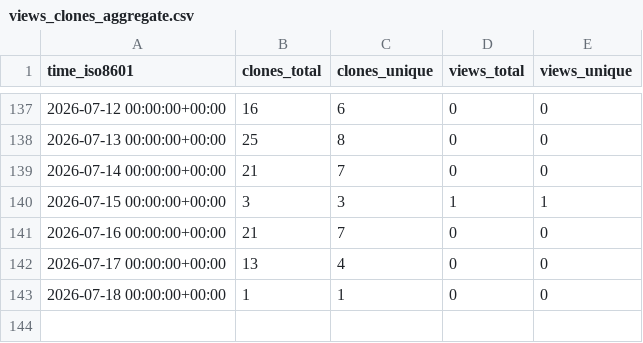
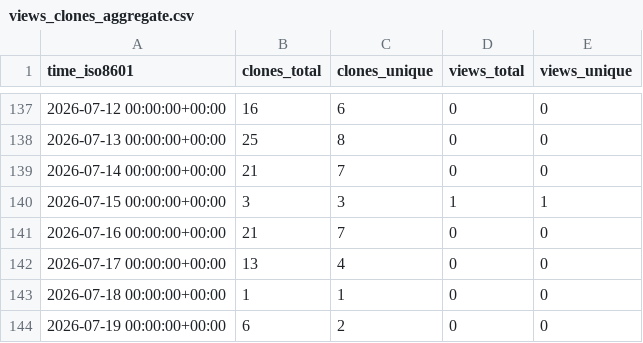
Before and after one commit to cubicleguy/xv7021_arduino_spi, a CSV file: cubicleguy/xv7021_arduino_spi/ghrs-data/views_clones_aggregate.csv, drawn as a sheet; only a part is shown, gaps mark what is left out.

```diff
--- a/cubicleguy/xv7021_arduino_spi/ghrs-data/views_clones_aggregate.csv
+++ b/cubicleguy/xv7021_arduino_spi/ghrs-data/views_clones_aggregate.csv
@@ -143 +143,2 @@ time_iso8601,clones_total,clones_unique,views_total,views_unique
 2026-07-18 00:00:00+00:00,1,1,0,0
+2026-07-19 00:00:00+00:00,6,2,0,0
```
Also changed, not shown: 1 other file.
